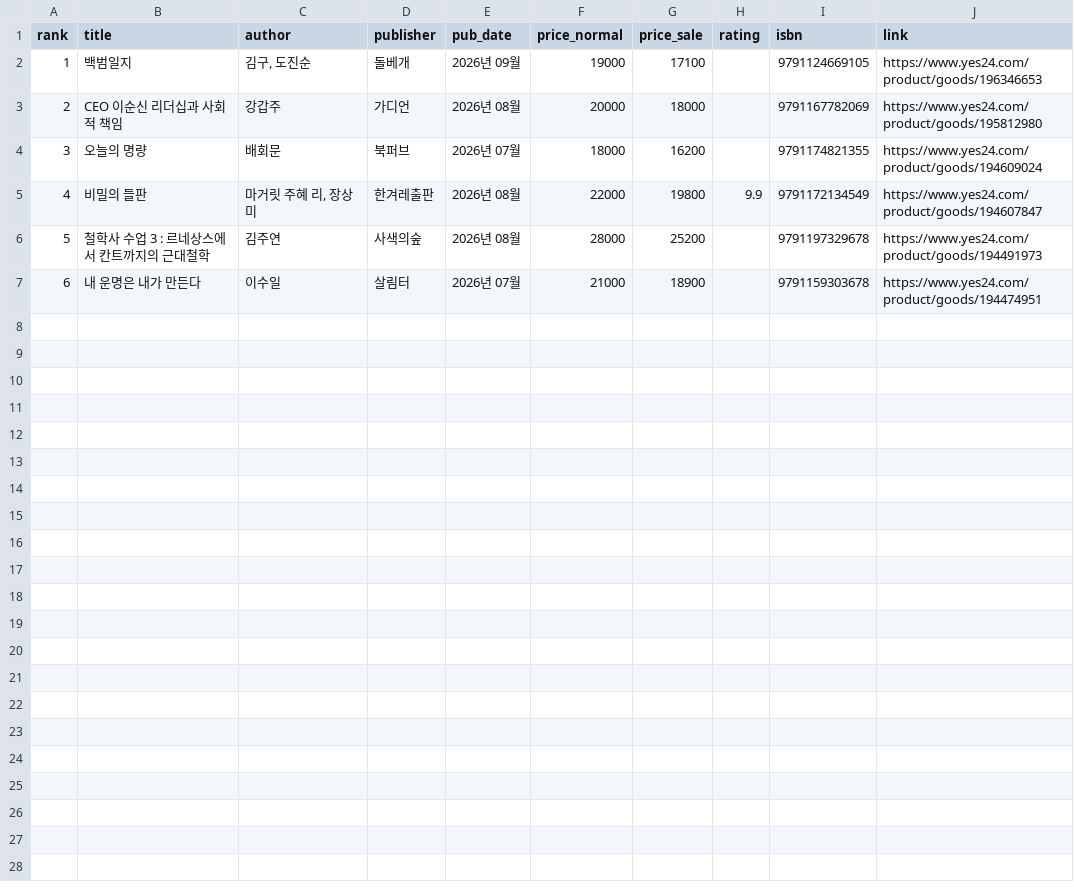
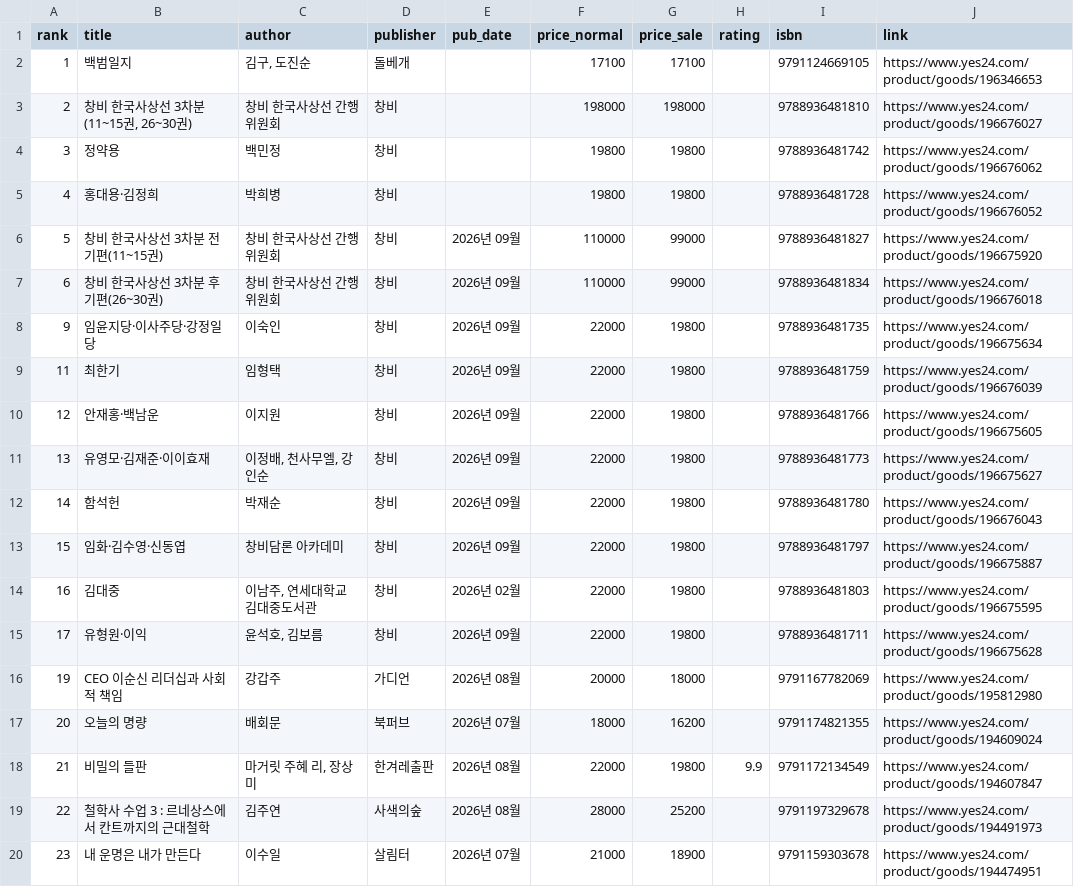
Before and after one commit to msbio79/yes24, a CSV file: data/csv/인물_new.csv, drawn as a sheet.

```diff
--- a/data/csv/인물_new.csv
+++ b/data/csv/인물_new.csv
@@ -1,7 +1,20 @@
 rank,title,author,publisher,pub_date,price_normal,price_sale,rating,isbn,link
-1,백범일지,"김구, 도진순",돌베개,2026년 09월,19000,17100,,	9791124669105,https://www.yes24.com/product/goods/196346653
-2,CEO 이순신 리더십과 사회적 책임,강갑주,가디언,2026년 08월,20000,18000,,	9791167782069,https://www.yes24.com/product/goods/195812980
-3,오늘의 명량,배회문,북퍼브,2026년 07월,18000,16200,,	9791174821355,https://www.yes24.com/product/goods/194609024
-4,비밀의 들판,"마거릿 주혜 리, 장상미",한겨레출판,2026년 08월,22000,19800,9.9,	9791172134549,https://www.yes24.com/product/goods/194607847
-5,철학사 수업 3 : 르네상스에서 칸트까지의 근대철학,김주연,사색의숲,2026년 08월,28000,25200,,	9791197329678,https://www.yes24.com/product/goods/194491973
-6,내 운명은 내가 만든다,이수일,살림터,2026년 07월,21000,18900,,	9791159303678,https://www.yes24.com/product/goods/194474951
+1,백범일지,"김구, 도진순",돌베개,,17100,17100,,	9791124669105,https://www.yes24.com/product/goods/196346653
+2,"창비 한국사상선 3차분(11~15권, 26~30권)",창비 한국사상선 간행위원회,창비,,198000,198000,,	9788936481810,https://www.yes24.com/product/goods/196676027
+3,정약용,백민정,창비,,19800,19800,,	9788936481742,https://www.yes24.com/product/goods/196676062
+4,홍대용·김정희,박희병,창비,,19800,19800,,	9788936481728,https://www.yes24.com/product/goods/196676052
+5,창비 한국사상선 3차분 전기편(11~15권),창비 한국사상선 간행위원회,창비,2026년 09월,110000,99000,,	9788936481827,https://www.yes24.com/product/goods/196675920
+6,창비 한국사상선 3차분 후기편(26~30권),창비 한국사상선 간행위원회,창비,2026년 09월,110000,99000,,	9788936481834,https://www.yes24.com/product/goods/196676018
+9,임윤지당·이사주당·강정일당,이숙인,창비,2026년 09월,22000,19800,,	9788936481735,https://www.yes24.com/product/goods/196675634
+11,최한기,임형택,창비,2026년 09월,22000,19800,,	9788936481759,https://www.yes24.com/product/goods/196676039
+12,안재홍·백남운,이지원,창비,2026년 09월,22000,19800,,	9788936481766,https://www.yes24.com/product/goods/196675605
+13,유영모·김재준·이이효재,"이정배, 천사무엘, 강인순",창비,2026년 09월,22000,19800,,	9788936481773,https://www.yes24.com/product/goods/196675627
+14,함석헌,박재순,창비,2026년 09월,22000,19800,,	9788936481780,https://www.yes24.com/product/goods/196676043
+15,임화·김수영·신동엽,창비담론 아카데미,창비,2026년 09월,22000,19800,,	9788936481797,https://www.yes24.com/product/goods/196675887
+16,김대중,"이남주, 연세대학교 김대중도서관",창비,2026년 02월,22000,19800,,	9788936481803,https://www.yes24.com/product/goods/196675595
+17,유형원·이익,"윤석호, 김보름",창비,2026년 09월,22000,19800,,	9788936481711,https://www.yes24.com/product/goods/196675628
+19,CEO 이순신 리더십과 사회적 책임,강갑주,가디언,2026년 08월,20000,18000,,	9791167782069,https://www.yes24.com/product/goods/195812980
+20,오늘의 명량,배회문,북퍼브,2026년 07월,18000,16200,,	9791174821355,https://www.yes24.com/product/goods/194609024
+21,비밀의 들판,"마거릿 주혜 리, 장상미",한겨레출판,2026년 08월,22000,19800,9.9,	9791172134549,https://www.yes24.com/product/goods/194607847
+22,철학사 수업 3 : 르네상스에서 칸트까지의 근대철학,김주연,사색의숲,2026년 08월,28000,25200,,	9791197329678,https://www.yes24.com/product/goods/194491973
+23,내 운명은 내가 만든다,이수일,살림터,2026년 07월,21000,18900,,	9791159303678,https://www.yes24.com/product/goods/194474951
```
Also changed, not shown: data/csv/국내도서_전체_new.csv, data/csv/만화_라이트노벨_new.csv, 40 other files.
